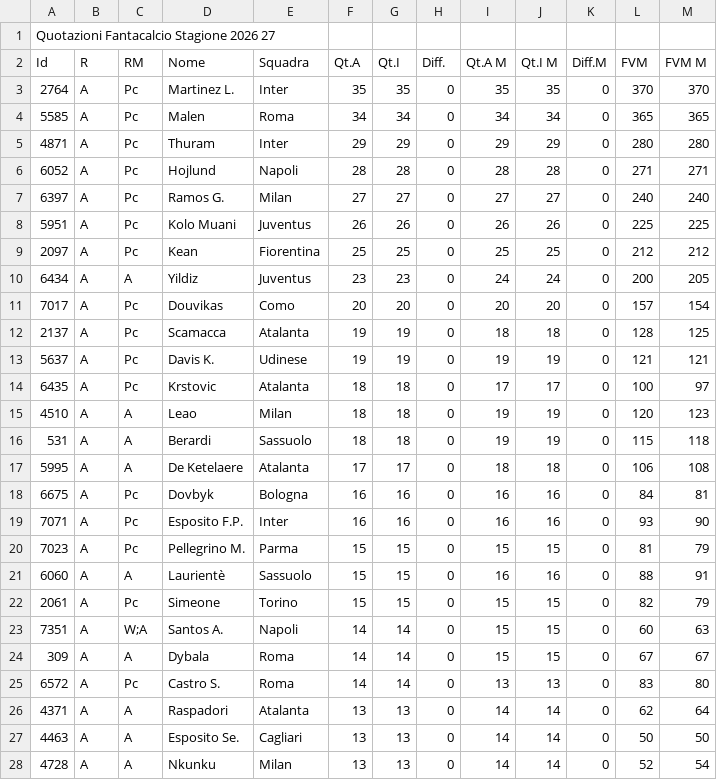
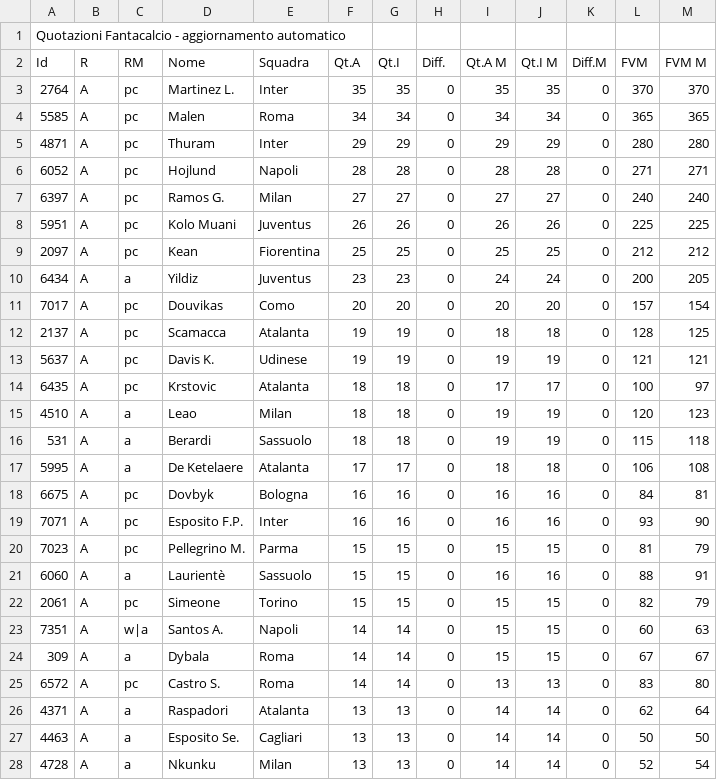
Before and after one commit to SimoneSgalla053/fanta_app, a CSV file: list/attackers.csv, drawn as a sheet; only a part is shown; the diff covers the shown part only; the diff names each change by its address in the sheet, - before the commit and + after, or states it on an @@ line.

```diff
--- a/list/attackers.csv
+++ b/list/attackers.csv
-A1 (Id): Quotazioni Fantacalcio Stagione 2026 27
+A1 (Id): Quotazioni Fantacalcio - aggiornamento automatico
-C3:C9 (RM): Pc
+C3:C9 (RM): pc
-C10 (RM): A
+C10 (RM): a
-C11:C14 (RM): Pc
+C11:C14 (RM): pc
-C15:C17 (RM): A
+C15:C17 (RM): a
-C18:C20 (RM): Pc
+C18:C20 (RM): pc
-C21 (RM): A
+C21 (RM): a
-C22 (RM): Pc
+C22 (RM): pc
-C23 (RM): W;A
+C23 (RM): w|a
-C24 (RM): A
+C24 (RM): a
-C25 (RM): Pc
+C25 (RM): pc
-C26:C28 (RM): A
+C26:C28 (RM): a
```
Also changed, not shown: 59 edited cells elsewhere in this file, list/defenders.csv, list/goalkeepers.csv, 16 other files.
